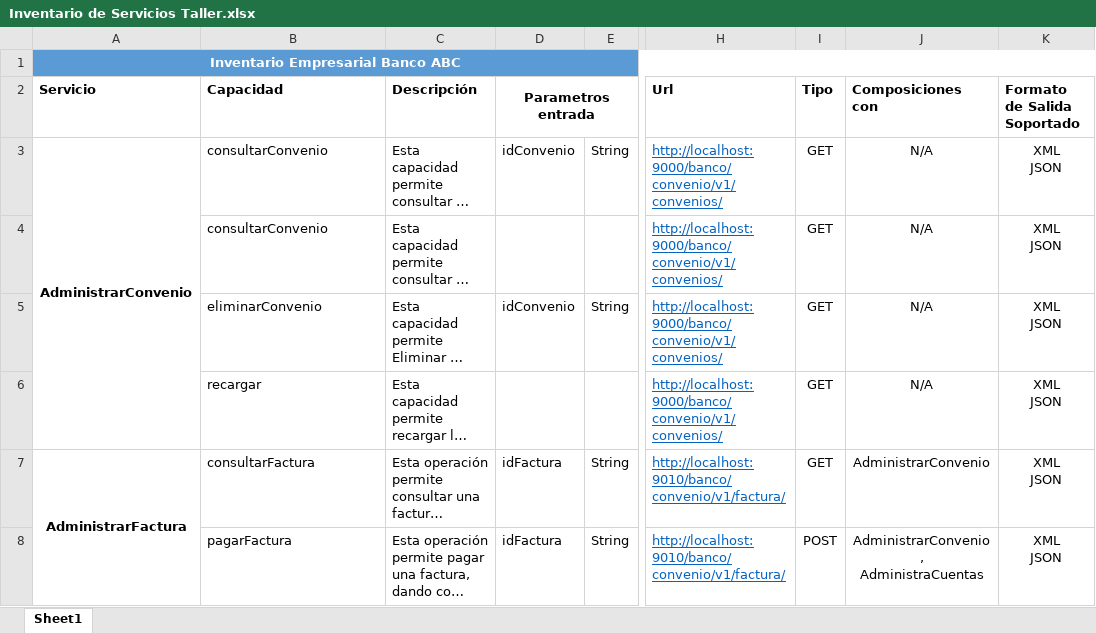
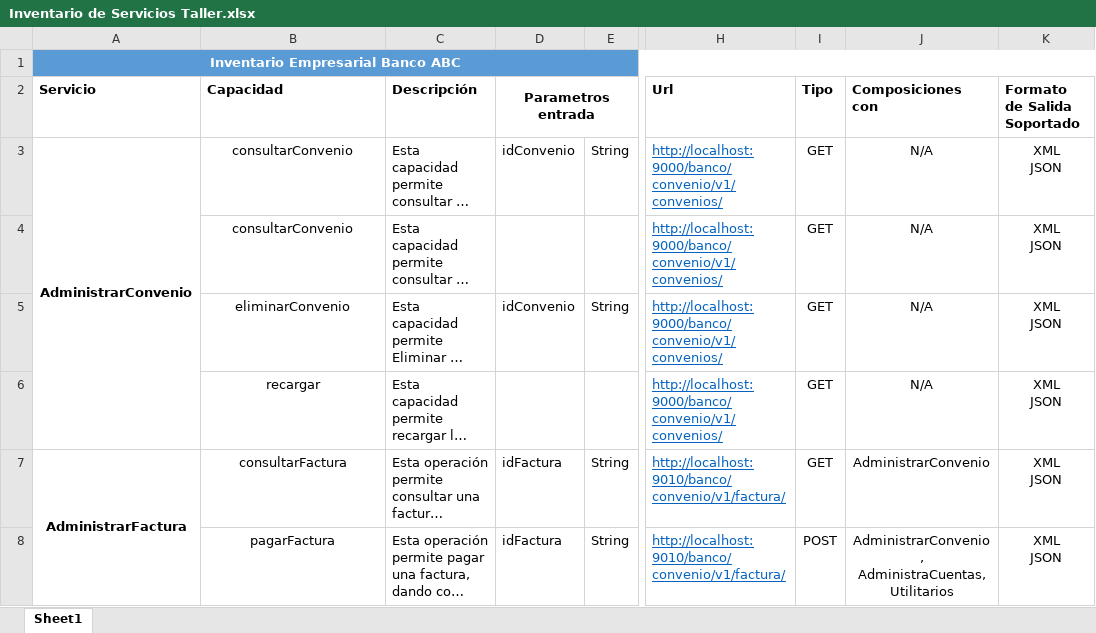
Before and after one commit to frankrb27/AESModValTaller, an Excel workbook: Inventario de Servicios Taller.xlsx, sheet Sheet1, drawn as a sheet; only a part is shown, gaps mark what is left out; long unchanged cells end in …; values as stored, in another font and other column widths than the file's, no borders; ↵ is a line break in a cell; the diff covers the shown part only; the diff names each change by its address in the sheet, - before the commit and + after, or states it on an @@ line.

Commit message:
Add files via upload

```diff
--- a/Inventario de Servicios Taller.xlsx (sheet Sheet1)
+++ b/Inventario de Servicios Taller.xlsx (sheet Sheet1)
-B3:B8 alignment: left
+B3:B8 alignment: center
-J8 (Composiciones con): AdministrarConvenio, ↵ AdministraCuentas
+J8 (Composiciones con): AdministrarConvenio, ↵ AdministraCuentas, ↵ Utilitarios
```
Also changed, not shown: 2 added rows, 2 edited cells and cell formats elsewhere in this sheet.
